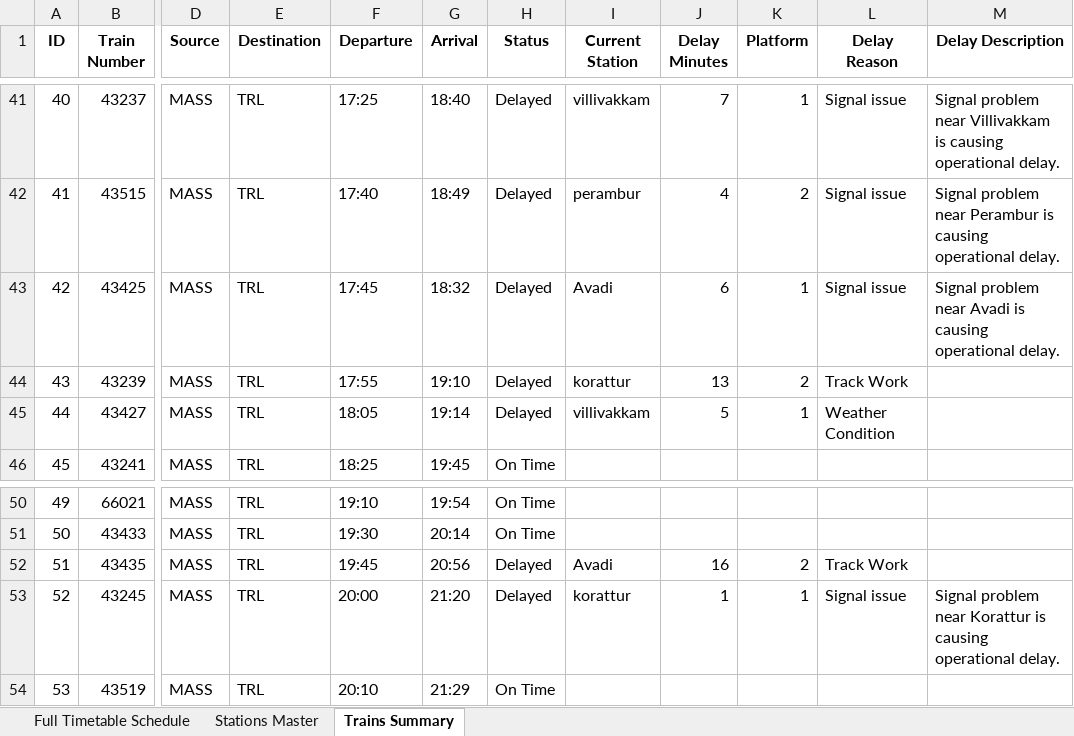
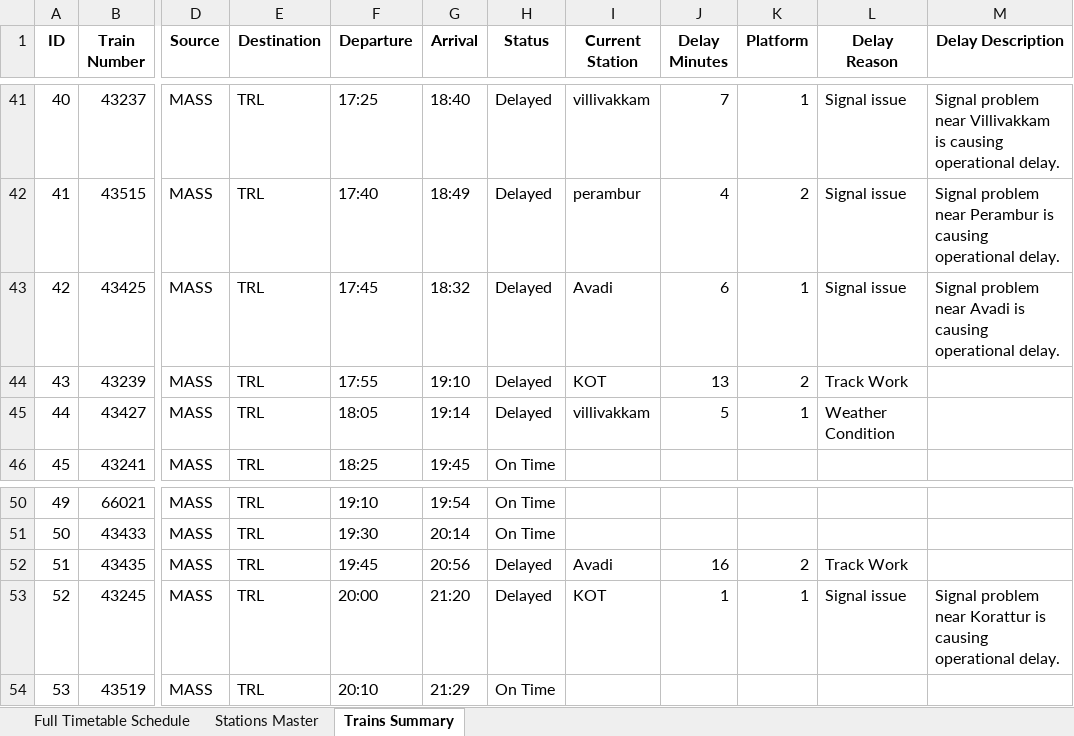
Before and after one commit to tamilvalavan267-eng/Train1, an Excel workbook: data/Chennai_Central_to_Tiruvallur_Local_Train_Format.xlsx, sheet Trains Summary, drawn as a sheet; only a part is shown, gaps mark what is left out; values as stored, in another font and other column widths than the file's, no borders; the diff names each change by its address in the sheet, - before the commit and + after, or states it on an @@ line.

```diff
--- a/data/Chennai_Central_to_Tiruvallur_Local_Train_Format.xlsx (sheet Trains Summary)
+++ b/data/Chennai_Central_to_Tiruvallur_Local_Train_Format.xlsx (sheet Trains Summary)
-I44 (Current Station): korattur
+I44 (Current Station): KOT
-I53 (Current Station): korattur
+I53 (Current Station): KOT
```
Also changed, not shown: sheet Full Timetable Schedule, sheet Stations Master, 16 other files.
